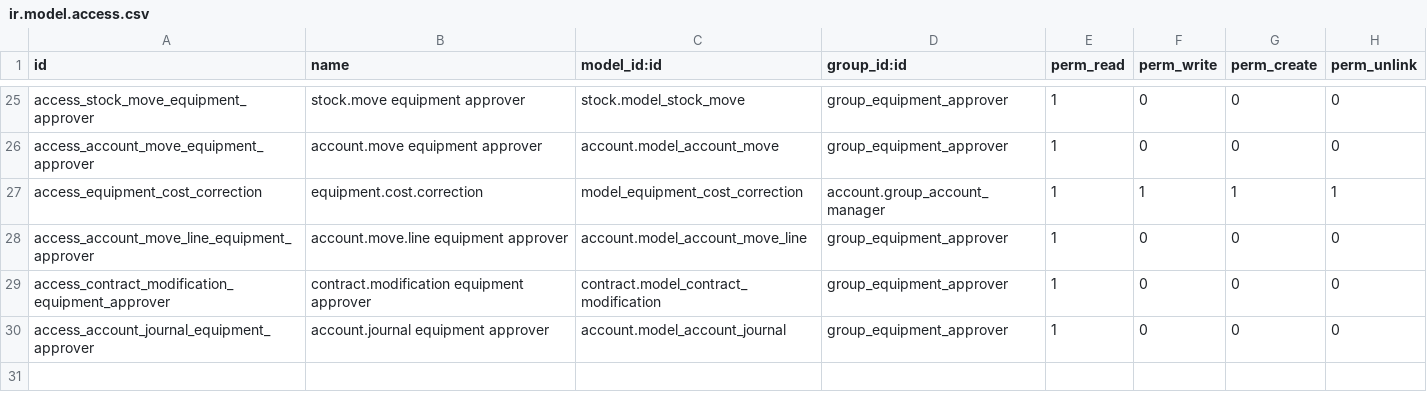
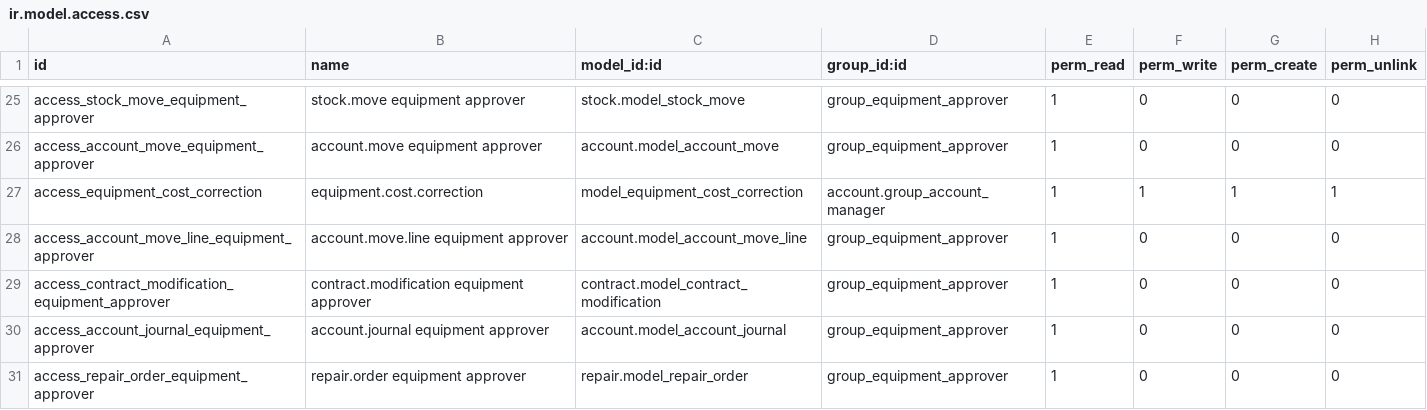
Before and after one commit to ahajiso/odoo, a CSV file: maintenance_shareholder_equipment/security/ir.model.access.csv, drawn as a sheet; only a part is shown, gaps mark what is left out.

```diff
--- a/maintenance_shareholder_equipment/security/ir.model.access.csv
+++ b/maintenance_shareholder_equipment/security/ir.model.access.csv
@@ -30 +30,2 @@ access_contract_modification_equipment_approver,contract.modification equipment
 access_account_journal_equipment_approver,account.journal equipment approver,account.model_account_journal,group_equipment_approver,1,0,0,0
+access_repair_order_equipment_approver,repair.order equipment approver,repair.model_repair_order,group_equipment_approver,1,0,0,0
```
Also changed, not shown: 3 other files.
